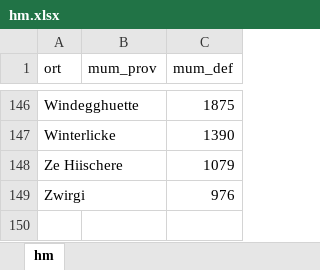
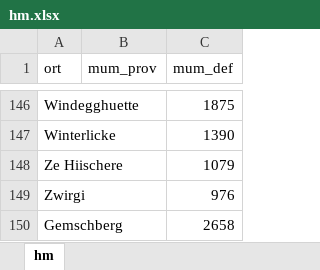
Before and after one commit to rufi77/running, an Excel workbook: data/hm.xlsx, sheet hm, drawn as a sheet; only a part is shown, gaps mark what is left out; values as stored, in another font and other column widths than the file's, no borders; the diff names each change by its address in the sheet, - before the commit and + after, or states it on an @@ line.

```diff
--- a/data/hm.xlsx (sheet hm)
+++ b/data/hm.xlsx (sheet hm)
+row 150: Gemschberg |  | 2658
```
Also changed, not shown: 14 other files.
